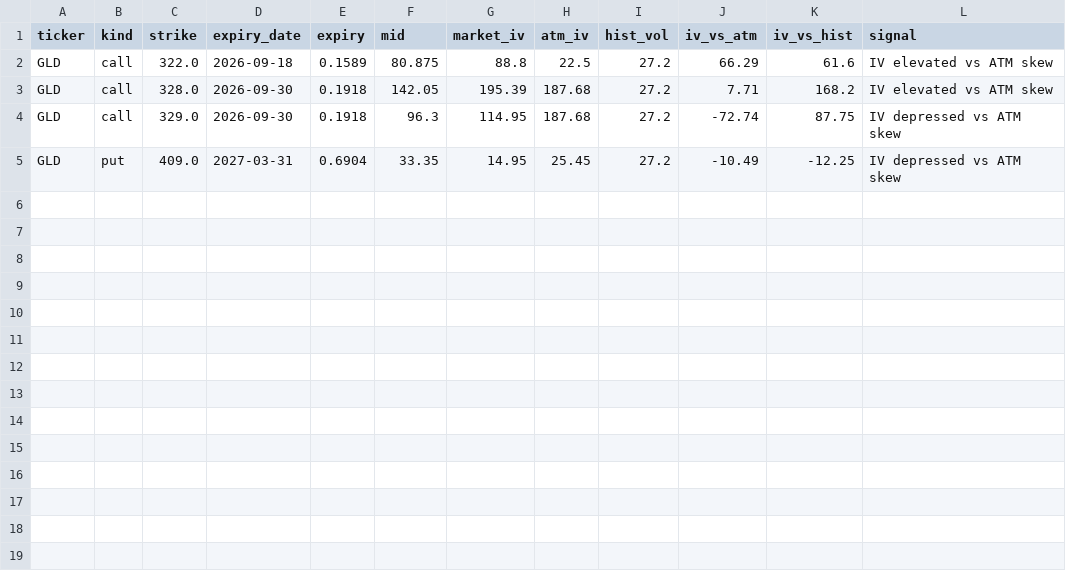
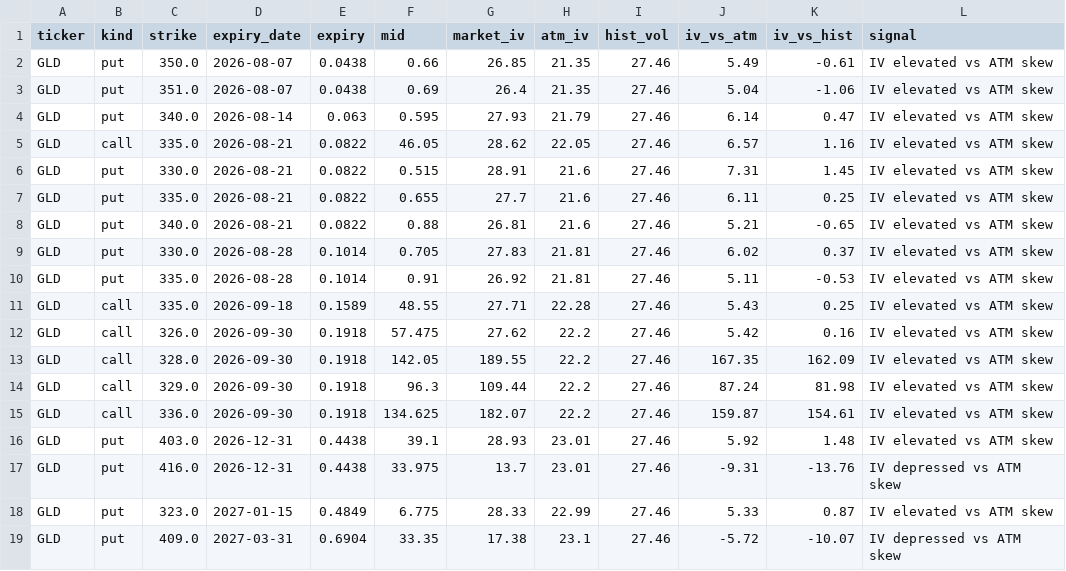
Before and after one commit to jaamesm/options-pricer, a CSV file: data/gld_signals.csv, drawn as a sheet.

```diff
--- a/data/gld_signals.csv
+++ b/data/gld_signals.csv
@@ -1,5 +1,19 @@
 ticker,kind,strike,expiry_date,expiry,mid,market_iv,atm_iv,hist_vol,iv_vs_atm,iv_vs_hist,signal
-GLD,call,322.0,2026-09-18,0.1589,80.875,88.8,22.5,27.2,66.29,61.6,IV elevated vs ATM skew
-GLD,call,328.0,2026-09-30,0.1918,142.05,195.39,187.68,27.2,7.71,168.2,IV elevated vs ATM skew
-GLD,call,329.0,2026-09-30,0.1918,96.3,114.95,187.68,27.2,-72.74,87.75,IV depressed vs ATM skew
-GLD,put,409.0,2027-03-31,0.6904,33.35,14.95,25.45,27.2,-10.49,-12.25,IV depressed vs ATM skew
+GLD,put,350.0,2026-08-07,0.0438,0.66,26.85,21.35,27.46,5.49,-0.61,IV elevated vs ATM skew
+GLD,put,351.0,2026-08-07,0.0438,0.69,26.4,21.35,27.46,5.04,-1.06,IV elevated vs ATM skew
+GLD,put,340.0,2026-08-14,0.063,0.595,27.93,21.79,27.46,6.14,0.47,IV elevated vs ATM skew
+GLD,call,335.0,2026-08-21,0.0822,46.05,28.62,22.05,27.46,6.57,1.16,IV elevated vs ATM skew
+GLD,put,330.0,2026-08-21,0.0822,0.515,28.91,21.6,27.46,7.31,1.45,IV elevated vs ATM skew
+GLD,put,335.0,2026-08-21,0.0822,0.655,27.7,21.6,27.46,6.11,0.25,IV elevated vs ATM skew
+GLD,put,340.0,2026-08-21,0.0822,0.88,26.81,21.6,27.46,5.21,-0.65,IV elevated vs ATM skew
+GLD,put,330.0,2026-08-28,0.1014,0.705,27.83,21.81,27.46,6.02,0.37,IV elevated vs ATM skew
+GLD,put,335.0,2026-08-28,0.1014,0.91,26.92,21.81,27.46,5.11,-0.53,IV elevated vs ATM skew
+GLD,call,335.0,2026-09-18,0.1589,48.55,27.71,22.28,27.46,5.43,0.25,IV elevated vs ATM skew
+GLD,call,326.0,2026-09-30,0.1918,57.475,27.62,22.2,27.46,5.42,0.16,IV elevated vs ATM skew
+GLD,call,328.0,2026-09-30,0.1918,142.05,189.55,22.2,27.46,167.35,162.09,IV elevated vs ATM skew
+GLD,call,329.0,2026-09-30,0.1918,96.3,109.44,22.2,27.46,87.24,81.98,IV elevated vs ATM skew
+GLD,call,336.0,2026-09-30,0.1918,134.625,182.07,22.2,27.46,159.87,154.61,IV elevated vs ATM skew
+GLD,put,403.0,2026-12-31,0.4438,39.1,28.93,23.01,27.46,5.92,1.48,IV elevated vs ATM skew
+GLD,put,416.0,2026-12-31,0.4438,33.975,13.7,23.01,27.46,-9.31,-13.76,IV depressed vs ATM skew
+GLD,put,323.0,2027-01-15,0.4849,6.775,28.33,22.99,27.46,5.33,0.87,IV elevated vs ATM skew
+GLD,put,409.0,2027-03-31,0.6904,33.35,17.38,23.1,27.46,-5.72,-10.07,IV depressed vs ATM skew
```
Also changed, not shown: data/skew_history.csv, 15 other files.
